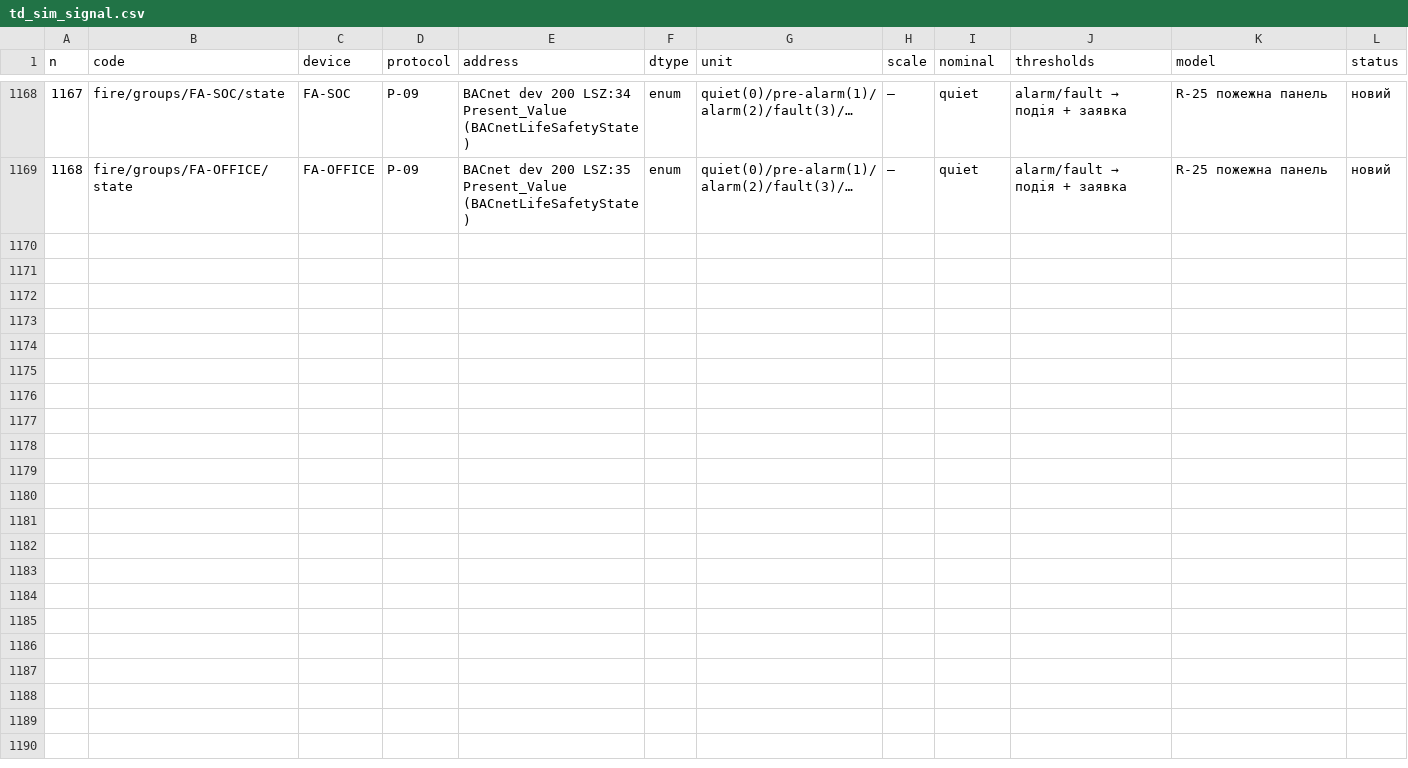
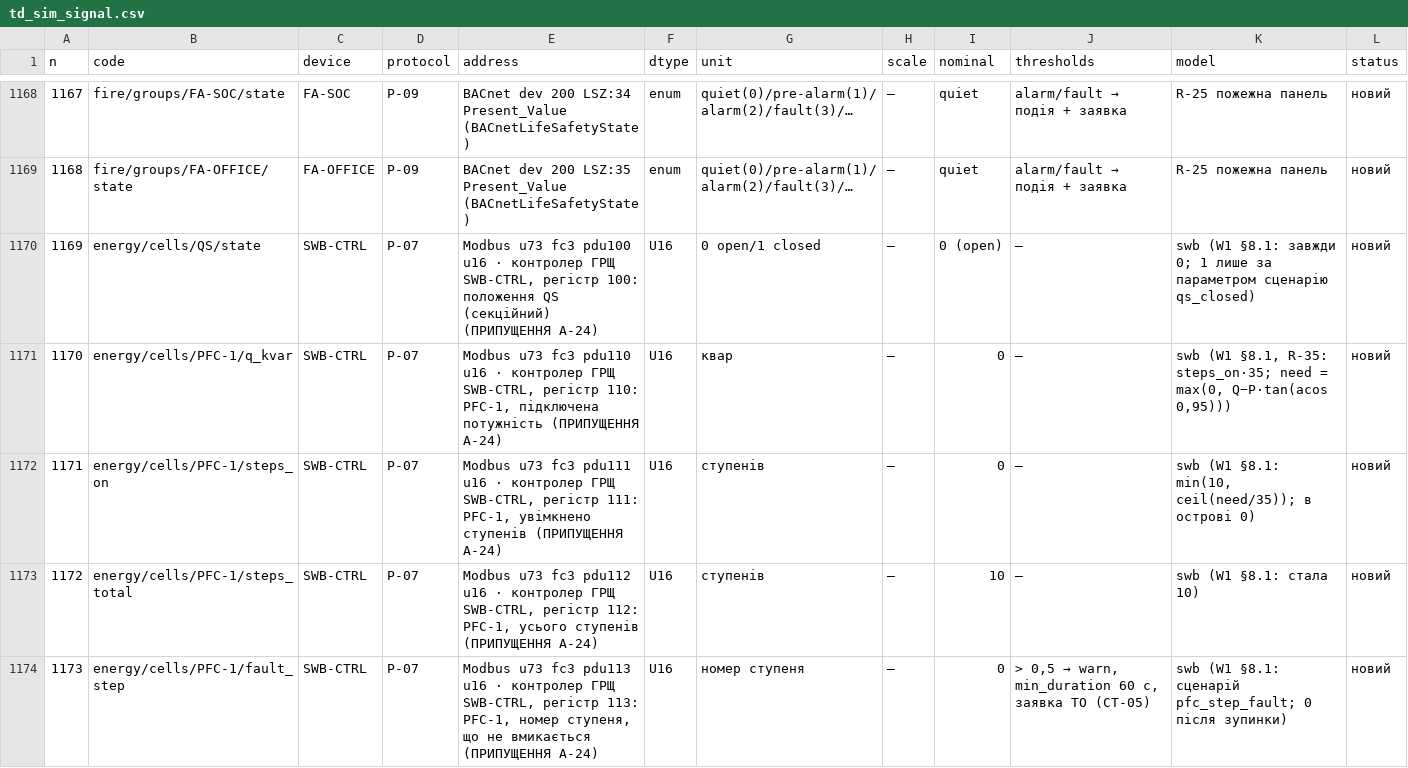
Before and after one commit to tnizhnikovskyi-todo/todo_timur, a CSV file: factory3d/odoo_addons/td_iot_sim/data/td_sim_signal.csv, drawn as a sheet; only a part is shown, gaps mark what is left out; the diff covers the shown part only; the diff names each change by its address in the sheet, - before the commit and + after, or states it on an @@ line.

```diff
--- a/factory3d/odoo_addons/td_iot_sim/data/td_sim_signal.csv
+++ b/factory3d/odoo_addons/td_iot_sim/data/td_sim_signal.csv
+row 1170: 1169 | energy/cells/QS/state | SWB-CTRL | P-07 | Modbus u73 fc3 pdu100 u16 · контролер ГРЩ SWB-CTRL, регістр 100: положення QS (секційний) (ПРИПУЩЕННЯ A-24) | U16 | 0 open/1 closed | — | 0 (open) | — | swb (W1 §8.1: завжди 0; 1 лише за параметром сценарію qs_closed) | новий
+row 1171: 1170 | energy/cells/PFC-1/q_kvar | SWB-CTRL | P-07 | Modbus u73 fc3 pdu110 u16 · контролер ГРЩ SWB-CTRL, регістр 110: PFC-1, підключена потужність (ПРИПУЩЕННЯ A-24) | U16 | квар | — | 0 | — | swb (W1 §8.1, R-35: steps_on·35; need = max(0, Q−P·tan(acos 0,95))) | новий
+row 1172: 1171 | energy/cells/PFC-1/steps_on | SWB-CTRL | P-07 | Modbus u73 fc3 pdu111 u16 · контролер ГРЩ SWB-CTRL, регістр 111: PFC-1, увімкнено ступенів (ПРИПУЩЕННЯ A-24) | U16 | ступенів | — | 0 | — | swb (W1 §8.1: min(10, ceil(need/35)); в острові 0) | новий
+row 1173: 1172 | energy/cells/PFC-1/steps_total | SWB-CTRL | P-07 | Modbus u73 fc3 pdu112 u16 · контролер ГРЩ SWB-CTRL, регістр 112: PFC-1, усього ступенів (ПРИПУЩЕННЯ A-24) | U16 | ступенів | — | 10 | — | swb (W1 §8.1: стала 10) | новий
+row 1174: 1173 | energy/cells/PFC-1/fault_step | SWB-CTRL | P-07 | Modbus u73 fc3 pdu113 u16 · контролер ГРЩ SWB-CTRL, регістр 113: PFC-1, номер ступеня, що не вмикається (ПРИПУЩЕННЯ A-24) | U16 | номер ступеня | — | 0 | > 0,5 → warn, min_duration 60 с, заявка ТО (CT-05) | swb (W1 §8.1: сценарій pfc_step_fault; 0 після зупинки) | новий
```
Also changed, not shown: 4 added rows elsewhere in this file, factory3d/services/iot_sim/catalog/signals.csv, 17 other files.
